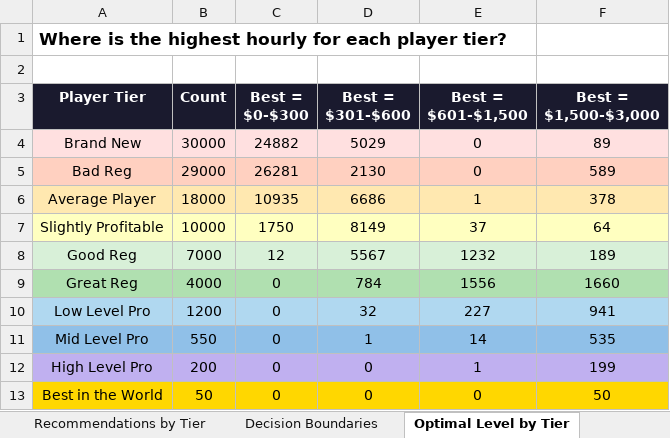
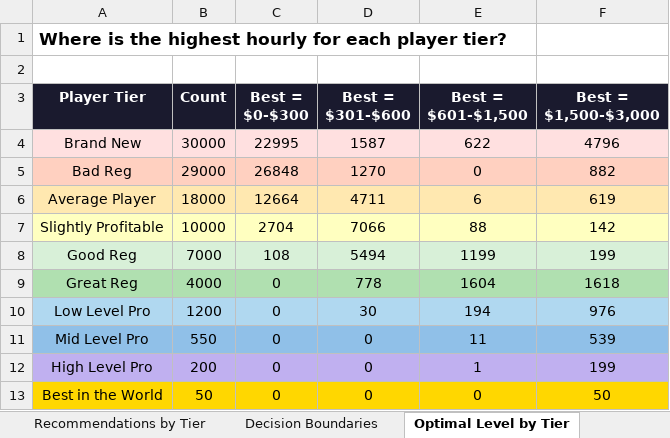
Before and after one commit to SophistryDude/Poker_videos, an Excel workbook: bulk_stake_analysis_100k.xlsx, sheet Optimal Level by Tier, drawn as a sheet; values as stored, in another font and other column widths than the file's, no borders; the diff names each change by its address in the sheet, - before the commit and + after, or states it on an @@ line.

```diff
--- a/bulk_stake_analysis_100k.xlsx (sheet Optimal Level by Tier)
+++ b/bulk_stake_analysis_100k.xlsx (sheet Optimal Level by Tier)
-C4 (Best = $0-$300): 24882
+C4 (Best = $0-$300): 22995
-D4 (Best = $301-$600): 5029
+D4 (Best = $301-$600): 1587
-E4 (Best = $601-$1,500): 0
+E4 (Best = $601-$1,500): 622
-F4 (Best = $1,500-$3,000): 89
+F4 (Best = $1,500-$3,000): 4796
-C5 (Best = $0-$300): 26281
+C5 (Best = $0-$300): 26848
-D5 (Best = $301-$600): 2130
+D5 (Best = $301-$600): 1270
-F5 (Best = $1,500-$3,000): 589
+F5 (Best = $1,500-$3,000): 882
-C6 (Best = $0-$300): 10935
+C6 (Best = $0-$300): 12664
-D6 (Best = $301-$600): 6686
+D6 (Best = $301-$600): 4711
-E6 (Best = $601-$1,500): 1
+E6 (Best = $601-$1,500): 6
-F6 (Best = $1,500-$3,000): 378
+F6 (Best = $1,500-$3,000): 619
-C7 (Best = $0-$300): 1750
+C7 (Best = $0-$300): 2704
-D7 (Best = $301-$600): 8149
+D7 (Best = $301-$600): 7066
-E7 (Best = $601-$1,500): 37
+E7 (Best = $601-$1,500): 88
-F7 (Best = $1,500-$3,000): 64
+F7 (Best = $1,500-$3,000): 142
-C8 (Best = $0-$300): 12
+C8 (Best = $0-$300): 108
-D8 (Best = $301-$600): 5567
+D8 (Best = $301-$600): 5494
-E8 (Best = $601-$1,500): 1232
+E8 (Best = $601-$1,500): 1199
-F8 (Best = $1,500-$3,000): 189
+F8 (Best = $1,500-$3,000): 199
-D9 (Best = $301-$600): 784
+D9 (Best = $301-$600): 778
-E9 (Best = $601-$1,500): 1556
+E9 (Best = $601-$1,500): 1604
-F9 (Best = $1,500-$3,000): 1660
+F9 (Best = $1,500-$3,000): 1618
-D10 (Best = $301-$600): 32
+D10 (Best = $301-$600): 30
-E10 (Best = $601-$1,500): 227
+E10 (Best = $601-$1,500): 194
-F10 (Best = $1,500-$3,000): 941
+F10 (Best = $1,500-$3,000): 976
-D11 (Best = $301-$600): 1
+D11 (Best = $301-$600): 0
-E11 (Best = $601-$1,500): 14
+E11 (Best = $601-$1,500): 11
-F11 (Best = $1,500-$3,000): 535
+F11 (Best = $1,500-$3,000): 539
```
Also changed, not shown: sheet Edge Cases (200), sheet Decision Boundaries, sheet Recommendations by Tier, leak_analysis_100k.xlsx, player_profiles_100k_summary.xlsx, 6 other files.
